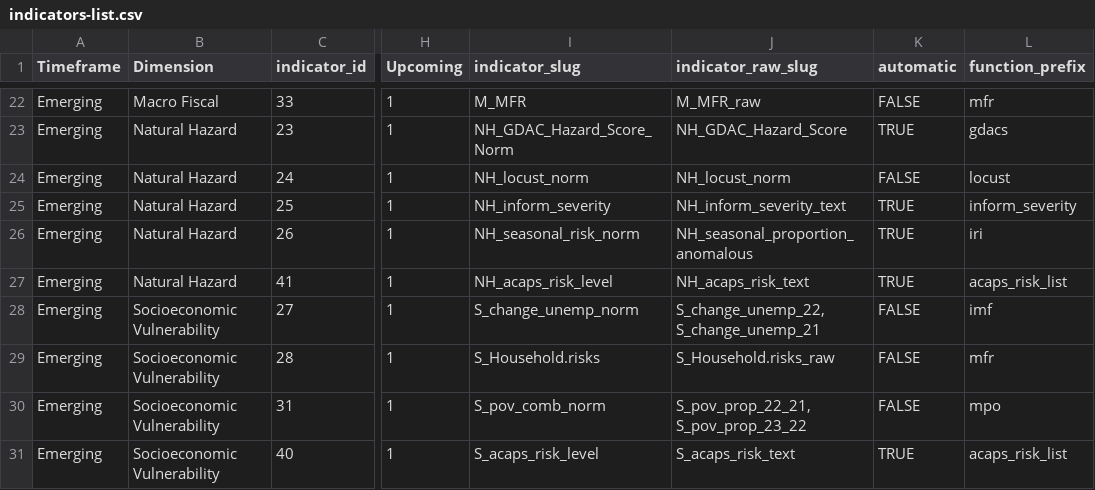
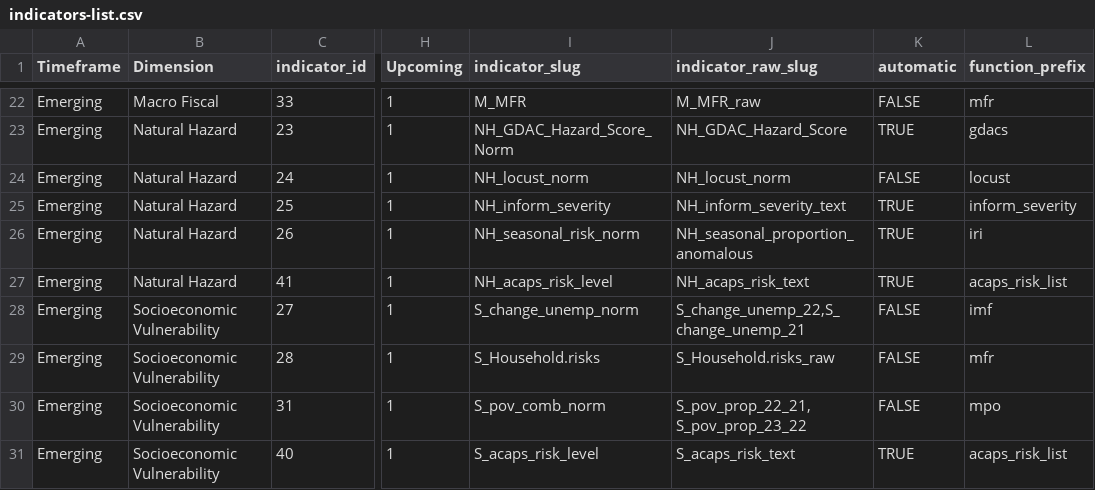
Before and after one commit to compoundrisk/monitor, a CSV file: src/indicators-list.csv, drawn as a sheet; only a part is shown, gaps mark what is left out; the diff names each change by its address in the sheet, - before the commit and + after, or states it on an @@ line.

```diff
--- a/src/indicators-list.csv
+++ b/src/indicators-list.csv
-J28 (indicator_raw_slug): S_change_unemp_22, S_change_unemp_21
+J28 (indicator_raw_slug): S_change_unemp_22,S_change_unemp_21
```
Also changed, not shown: 3 other files.
